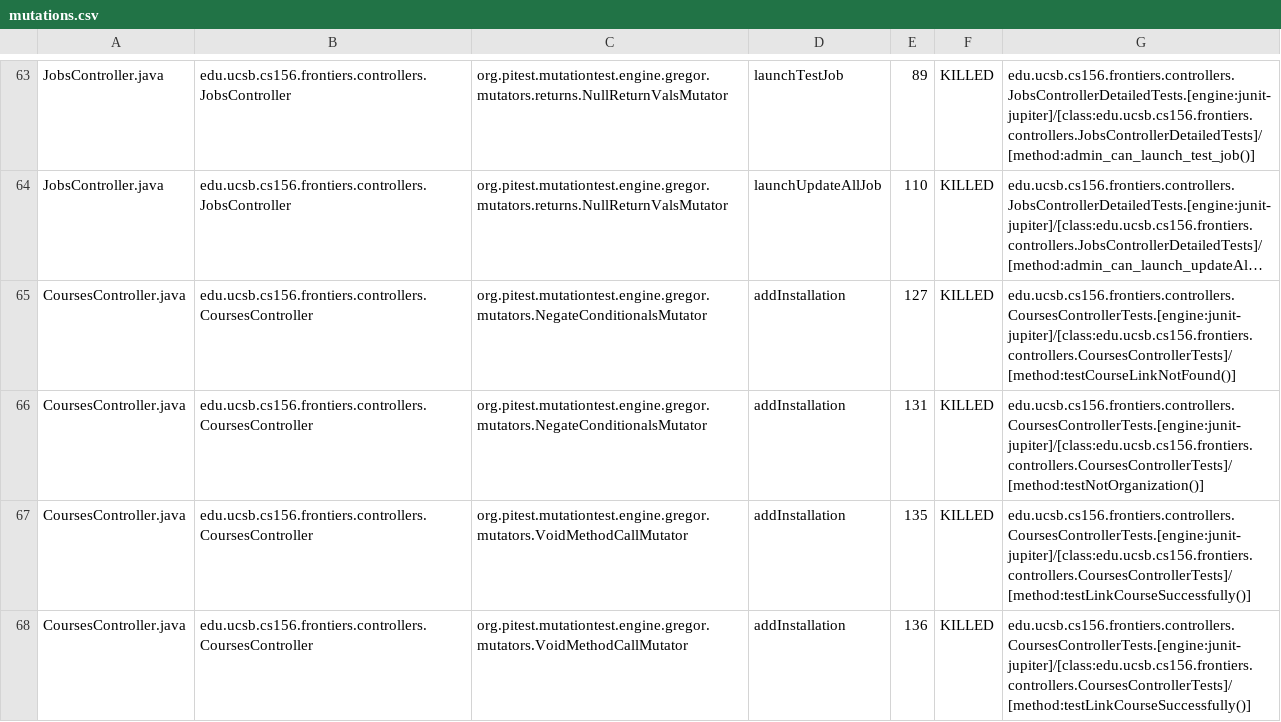
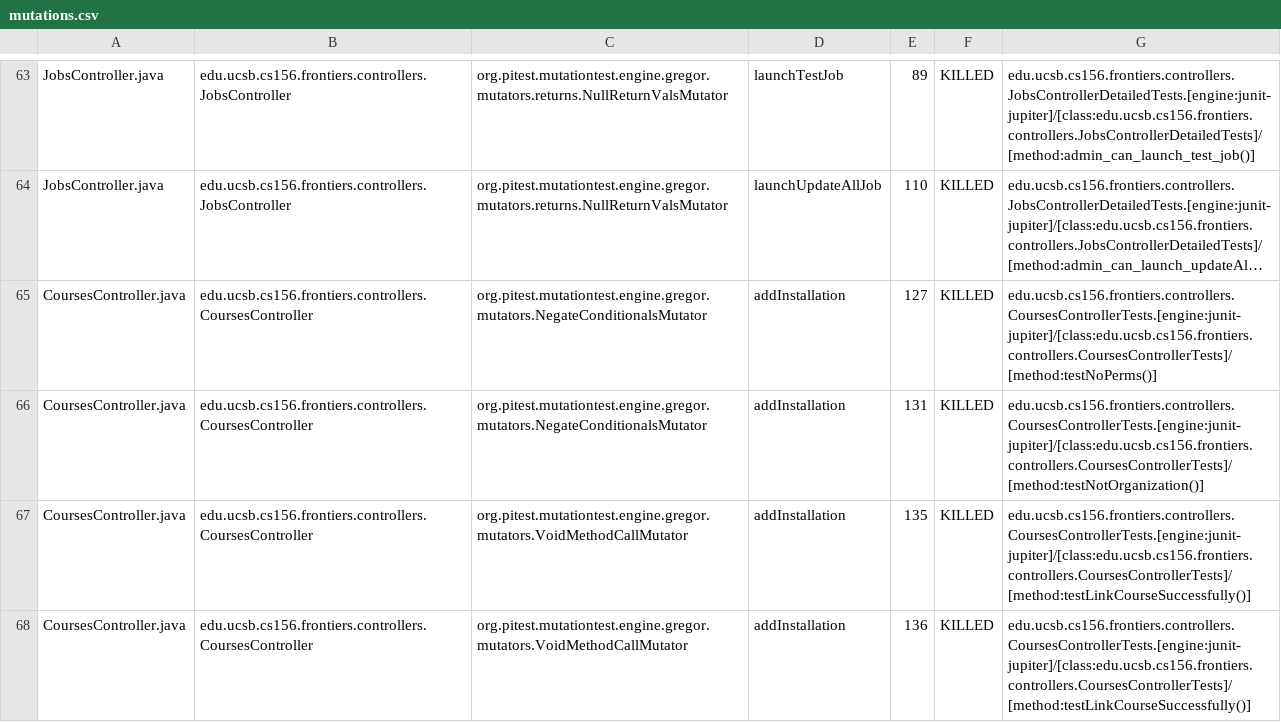
Before and after one commit to ucsb-cs156-s25/proj-frontiers-s25-07, a CSV file: pitest/mutations.csv, drawn as a sheet; only a part is shown, gaps mark what is left out; long unchanged cells end in …; the diff covers the shown part only; the diff names each change by its address in the sheet, - before the commit and + after, or states it on an @@ line.

Commit message:
Deploying to gh-pages from @ ucsb-cs156-s25/proj-frontiers-s25-07@75ff4b8de8821cae418bcf31989b086786a6a674 🚀

```diff
--- a/pitest/mutations.csv
+++ b/pitest/mutations.csv
-G65: edu.ucsb.cs156.frontiers.controllers.CoursesControllerTests.[engine:junit-jupiter]/[class:edu.ucsb.cs156.frontiers.controllers.CoursesControllerTests]/[method:testCourseLinkNotFound()]
+G65: edu.ucsb.cs156.frontiers.controllers.CoursesControllerTests.[engine:junit-jupiter]/[class:edu.ucsb.cs156.frontiers.controllers.CoursesControllerTests]/[method:testNoPerms()]
```
Also changed, not shown: 13 edited cells elsewhere in this file, 31 other files.
